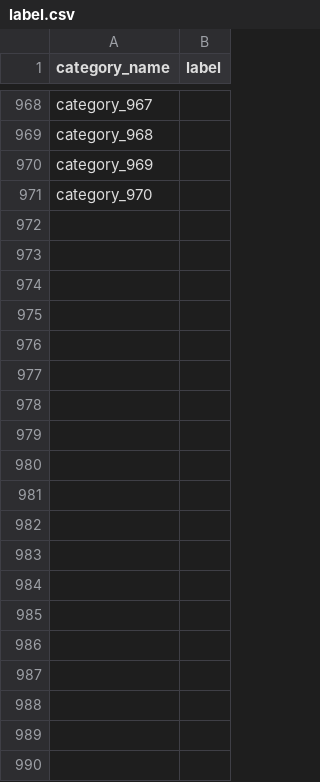
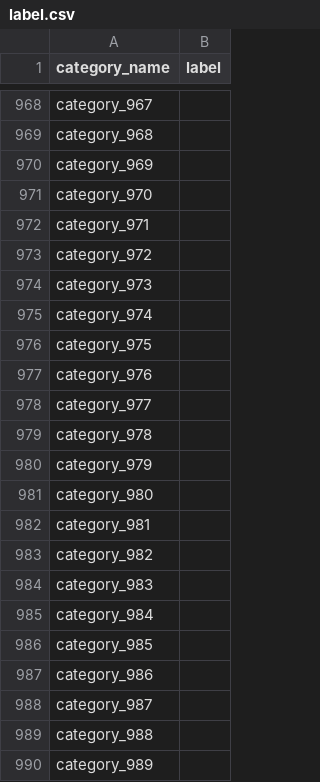
Before and after one commit to lucasxlu/FGVC, a CSV file: label.csv, drawn as a sheet; only a part is shown, gaps mark what is left out; the diff covers the shown part only.

Commit message:
update label

```diff
--- a/label.csv
+++ b/label.csv
@@ -971 +971,20 @@ category_969,
 category_970,
+category_971,
+category_972,
+category_973,
+category_974,
+category_975,
+category_976,
+category_977,
+category_978,
+category_979,
+category_980,
+category_981,
+category_982,
+category_983,
+category_984,
+category_985,
+category_986,
+category_987,
+category_988,
+category_989,
```
Also changed, not shown: 9 added rows elsewhere in this file.
